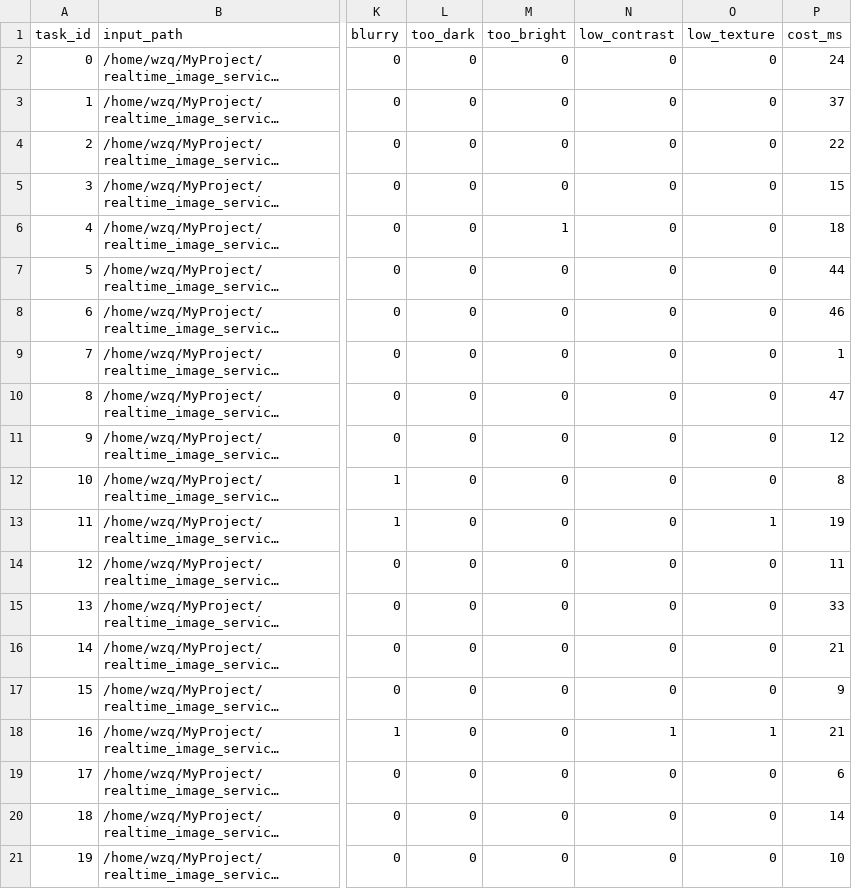
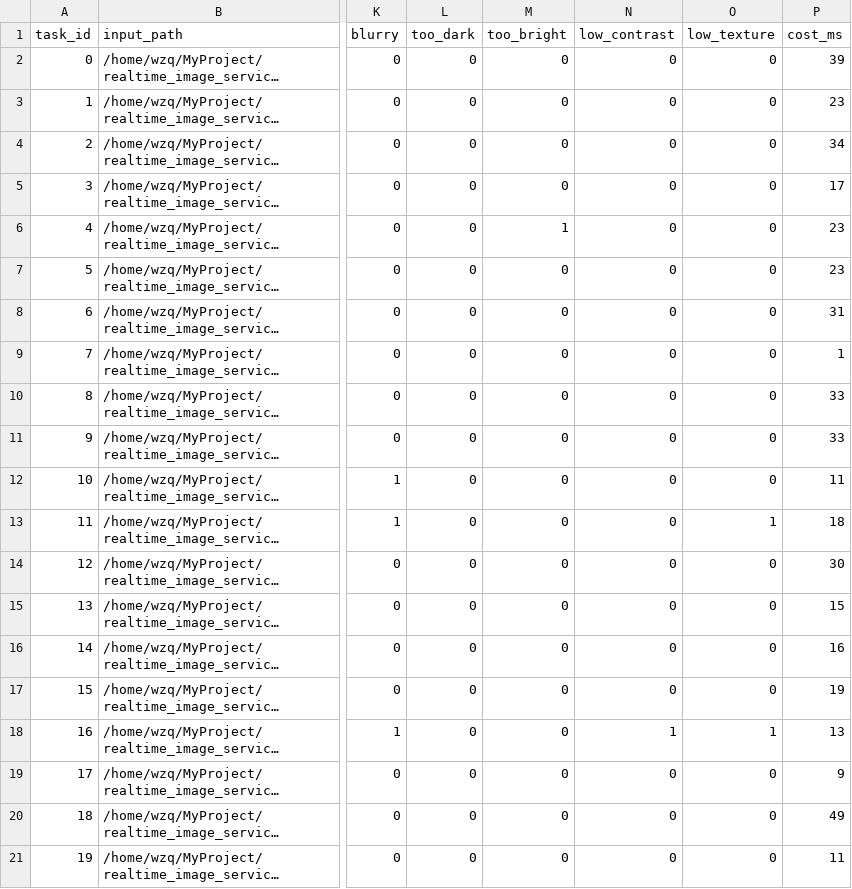
Before and after one commit to zhiqing-wang-dot/cpp11_image_task_scheduler, a CSV file: output/report.csv, drawn as a sheet; only a part is shown, gaps mark what is left out; long unchanged cells end in …; the diff names each change by its address in the sheet, - before the commit and + after, or states it on an @@ line.

```diff
--- a/output/report.csv
+++ b/output/report.csv
-P2 (cost_ms): 24
+P2 (cost_ms): 39
-P3 (cost_ms): 37
+P3 (cost_ms): 23
-P4 (cost_ms): 22
+P4 (cost_ms): 34
-P5 (cost_ms): 15
+P5 (cost_ms): 17
-P6 (cost_ms): 18
+P6 (cost_ms): 23
-P7 (cost_ms): 44
+P7 (cost_ms): 23
-P8 (cost_ms): 46
+P8 (cost_ms): 31
-P10 (cost_ms): 47
+P10 (cost_ms): 33
-P11 (cost_ms): 12
+P11 (cost_ms): 33
-P12 (cost_ms): 8
+P12 (cost_ms): 11
-P13 (cost_ms): 19
+P13 (cost_ms): 18
-P14 (cost_ms): 11
+P14 (cost_ms): 30
-P15 (cost_ms): 33
+P15 (cost_ms): 15
-P16 (cost_ms): 21
+P16 (cost_ms): 16
-P17 (cost_ms): 9
+P17 (cost_ms): 19
-P18 (cost_ms): 21
+P18 (cost_ms): 13
-P19 (cost_ms): 6
+P19 (cost_ms): 9
-P20 (cost_ms): 14
+P20 (cost_ms): 49
-P21 (cost_ms): 10
+P21 (cost_ms): 11
```
Also changed, not shown: 36 other files.
